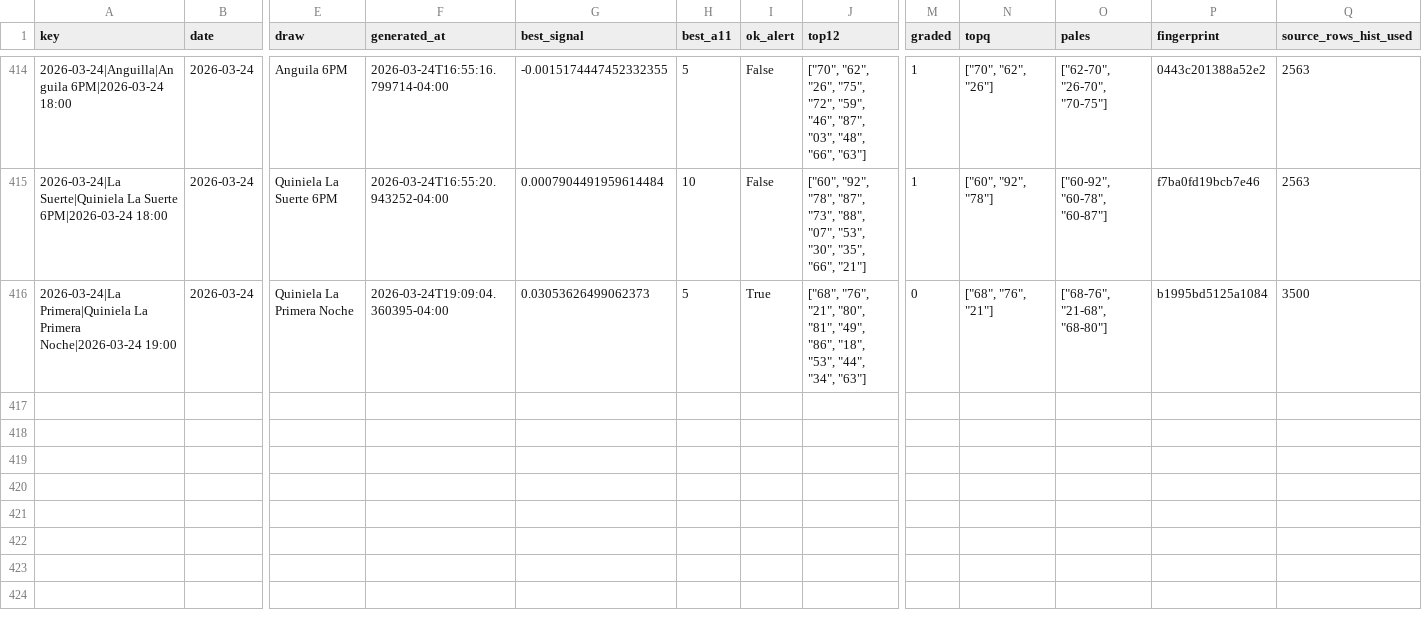
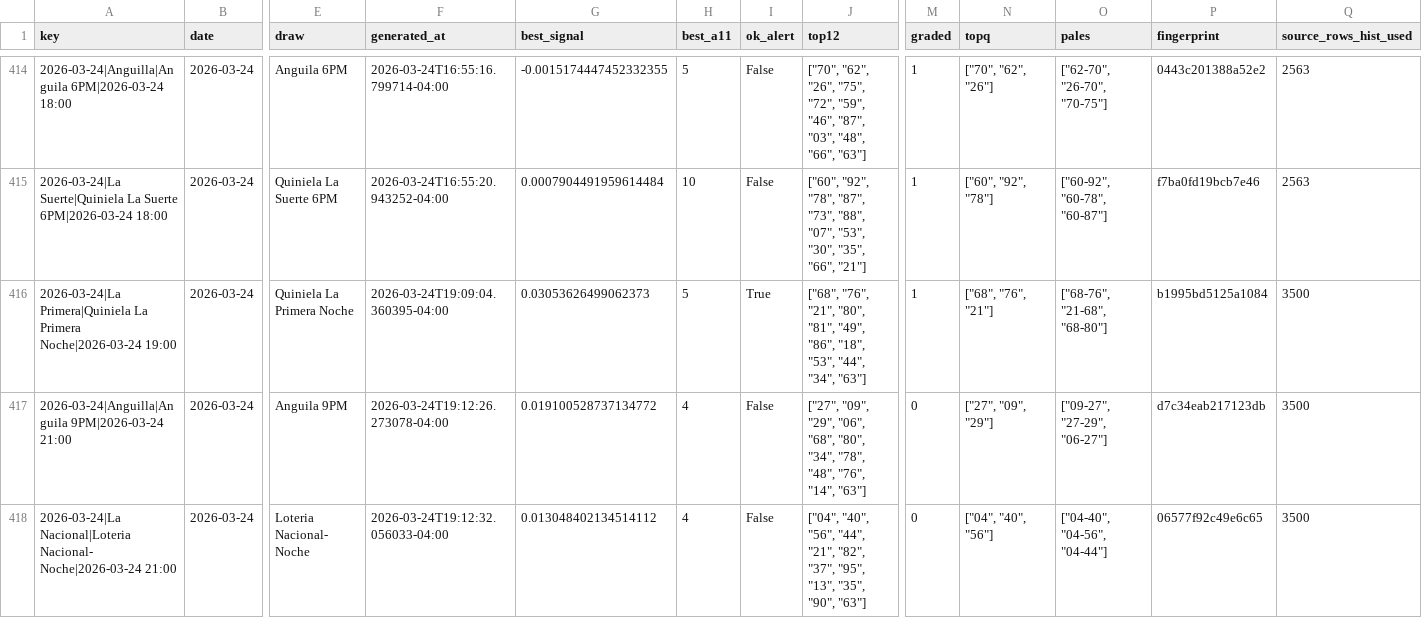
Before and after one commit to carbosota1/LotMix, a CSV file: data/picks_log.csv, drawn as a sheet; only a part is shown, gaps mark what is left out; rows hold the shown columns only; the diff names each change by its address in the sheet, - before the commit and + after, or states it on an @@ line.

```diff
--- a/data/picks_log.csv
+++ b/data/picks_log.csv
-M416 (graded): 0
+M416 (graded): 1
+row 417: 2026-03-24|Anguilla|Anguila 9PM|2026-03-24 21:00 | 2026-03-24 | Anguila 9PM | 2026-03-24T19:12:26.273078-04:00 | 0.019100528737134772 | 4 | False | ["27", "09", "29", "06", "68", "80", "34", "78", "48", "76", "14", "63"] | 0 | ["27", "09", "29"] | ["09-27", "27-29", "06-27"] | d7c34eab217123db | 3500
+row 418: 2026-03-24|La Nacional|Loteria Nacional- Noche|2026-03-24 21:00 | 2026-03-24 | Loteria Nacional- Noche | 2026-03-24T19:12:32.056033-04:00 | 0.013048402134514112 | 4 | False | ["04", "40", "56", "44", "21", "82", "37", "95", "13", "35", "90", "63"] | 0 | ["04", "40", "56"] | ["04-40", "04-56", "04-44"] | 06577f92c49e6c65 | 3500
```
Also changed, not shown: outputs/performance.csv, 3 other files.
